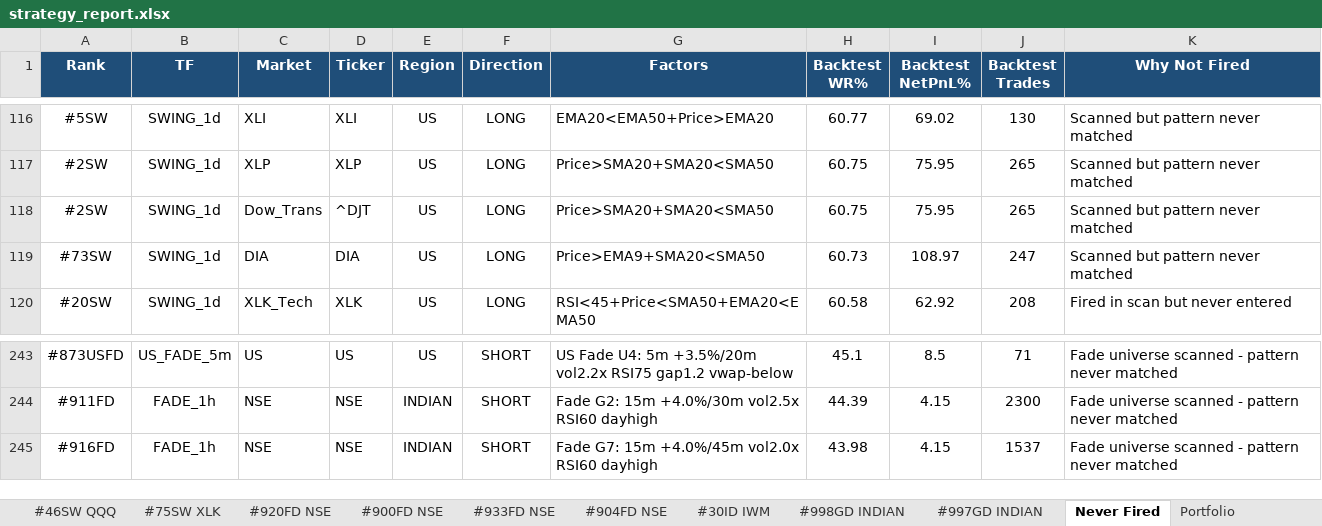
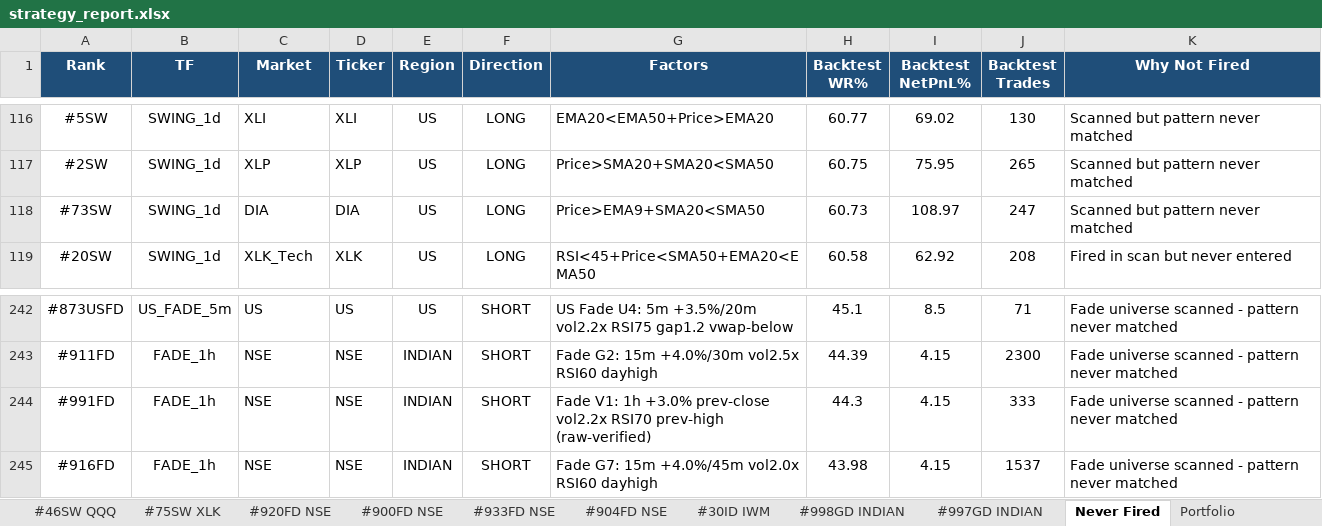
Before and after one commit to thokfoot/free-4-market-master, an Excel workbook: logs/strategy_report.xlsx, sheet Never Fired, drawn as a sheet; only a part is shown, gaps mark what is left out; values as stored, in another font and other column widths than the file's, no borders; removed rows and columns are numbered as before the commit, all else as after; the diff names each change by its address in the sheet, - before the commit and + after, or states it on an @@ line.

```diff
--- a/logs/strategy_report.xlsx (sheet Never Fired)
+++ b/logs/strategy_report.xlsx (sheet Never Fired)
-row 118: #2SW | SWING_1d | Dow_Trans | ^DJT | US | LONG | Price>SMA20+SMA20<SMA50 | 60.75 | 75.95 | 265 | Scanned but pattern never matched
+row 244: #991FD | FADE_1h | NSE | NSE | INDIAN | SHORT | Fade V1: 1h +3.0% prev-close vol2.2x RSI70 prev-high (raw-verified) | 44.3 | 4.15 | 333 | Fade universe scanned - pattern never matched
```
Also changed, not shown: sheet Summary, sheet Portfolio, sheet #3SW XLK, sheet #4SW XLI, sheet #64SW ^NDX, sheet #37SW QQQ, 9 more sheets, other sheet tabs, 3 other files.
